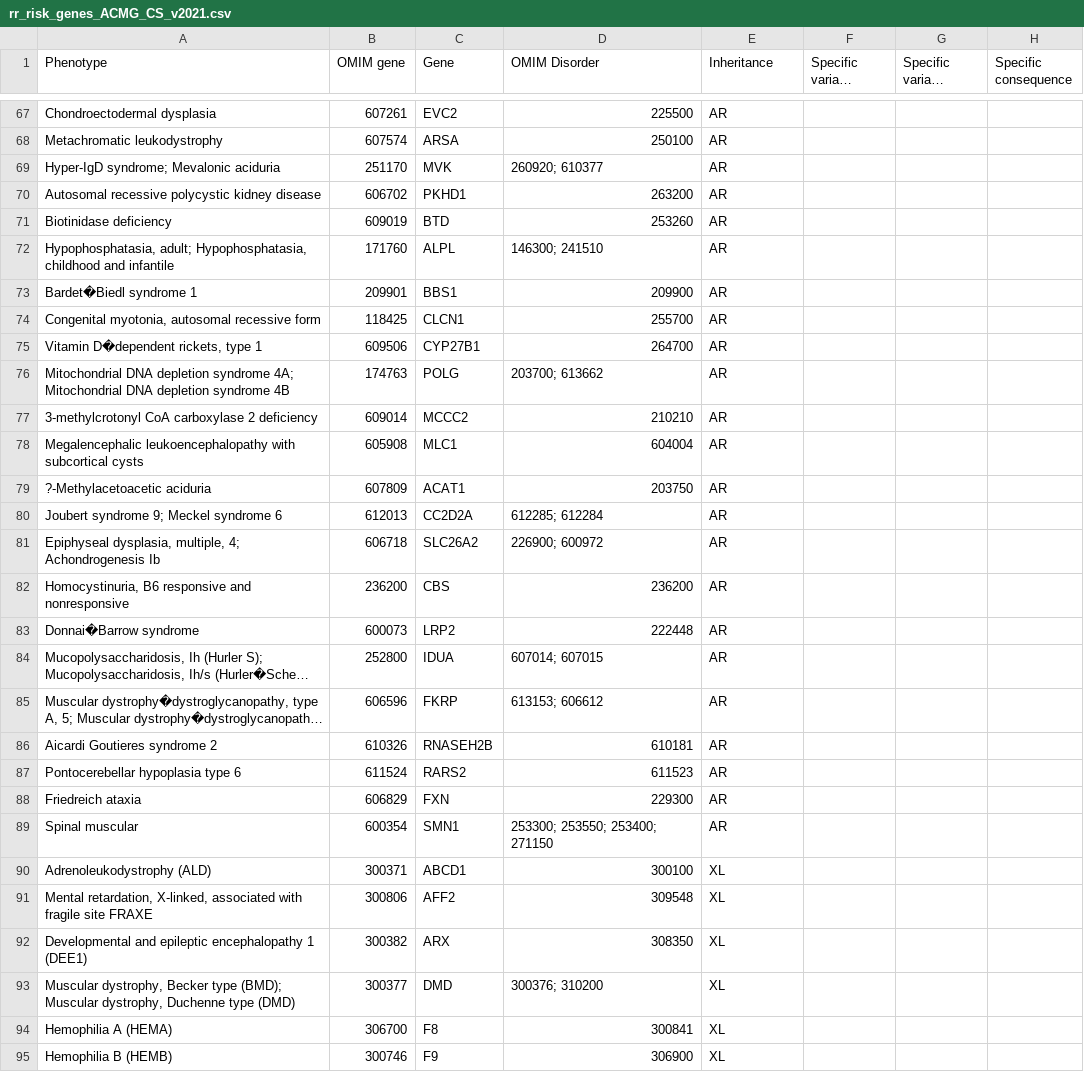
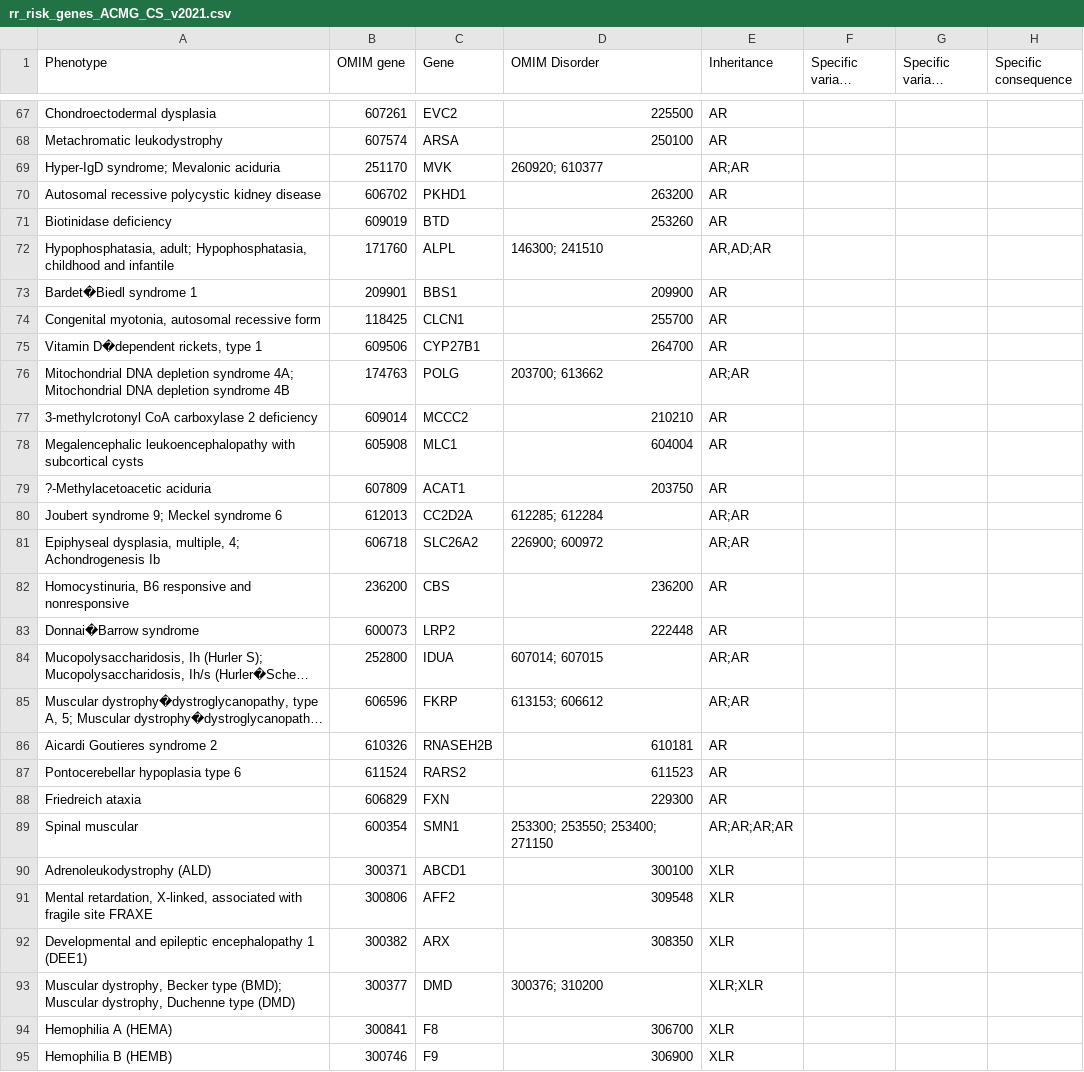
Before and after one commit to babelomics/SFtool, a CSV file: categories/RR/rr_risk_genes_ACMG_CS_v2021.csv, drawn as a sheet; only a part is shown, gaps mark what is left out; long unchanged cells end in …; the diff covers the shown part only; the diff names each change by its address in the sheet, - before the commit and + after, or states it on an @@ line.

Commit message:
RR gene catalogue revised according to WP5

```diff
--- a/categories/RR/rr_risk_genes_ACMG_CS_v2021.csv
+++ b/categories/RR/rr_risk_genes_ACMG_CS_v2021.csv
-E69 (Inheritance): AR
+E69 (Inheritance): AR;AR
-E72 (Inheritance): AR
+E72 (Inheritance): AR,AD;AR
-E76 (Inheritance): AR
+E76 (Inheritance): AR;AR
-E80:E81 (Inheritance): AR
+E80:E81 (Inheritance): AR;AR
-E84:E85 (Inheritance): AR
+E84:E85 (Inheritance): AR;AR
-E89 (Inheritance): AR
+E89 (Inheritance): AR;AR;AR;AR
-E90:E92 (Inheritance): XL
+E90:E92 (Inheritance): XLR
-E93 (Inheritance): XL
+E93 (Inheritance): XLR;XLR
-B94 (OMIM gene): 306700
+B94 (OMIM gene): 300841
-D94 (OMIM Disorder): 300841
+D94 (OMIM Disorder): 306700
-E94:E95 (Inheritance): XL
+E94:E95 (Inheritance): XLR
```
Also changed, not shown: 30 edited cells elsewhere in this file.
